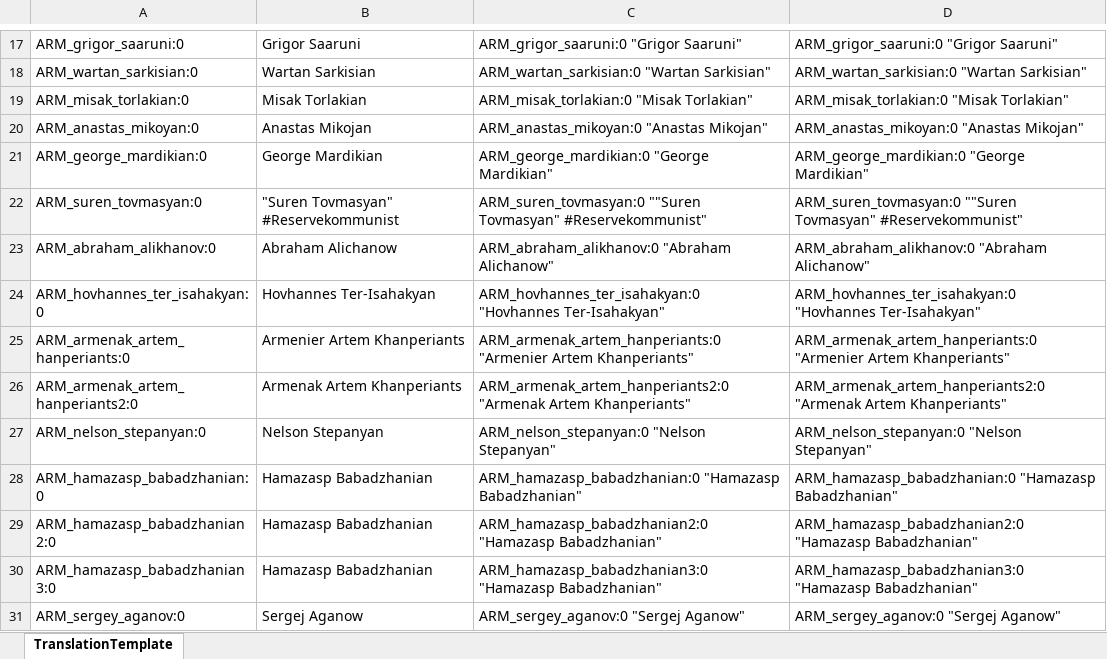
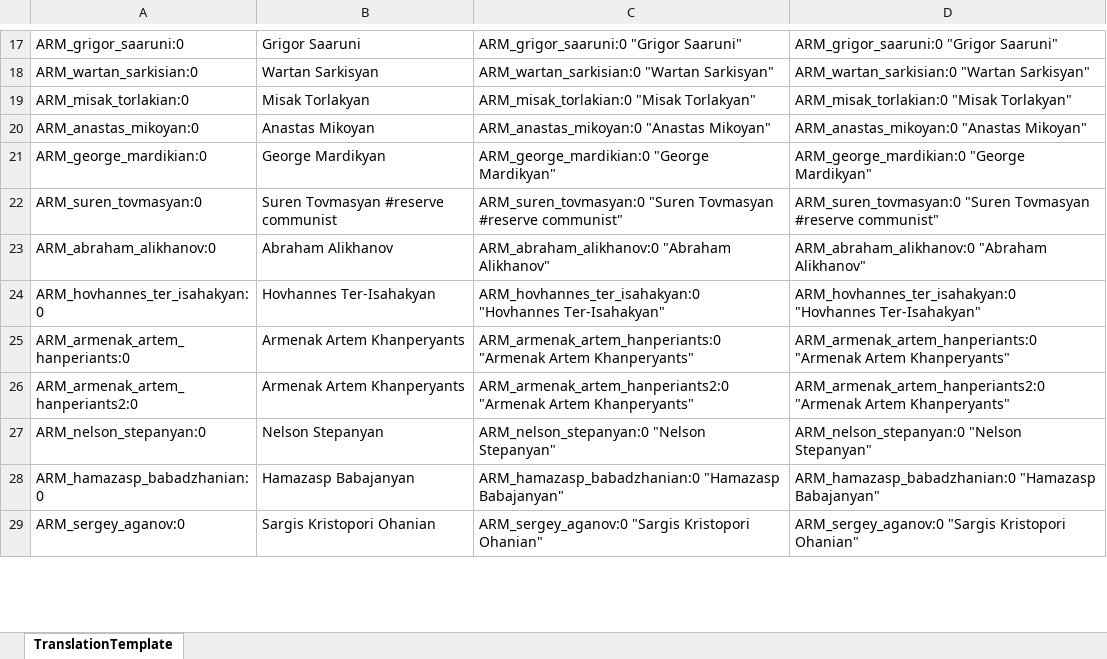
Before and after one commit to raubwuerger/Hearts-of-Iron-IV_RoadTo56, an Excel workbook: 2421485863/localisation/excel/ARM_l_german.xlsx, sheet TranslationTemplate, drawn as a sheet; only a part is shown, gaps mark what is left out; values as stored, in another font and other column widths than the file's, no borders; removed rows and columns are numbered as before the commit, all else as after; the diff covers the shown part only; the diff names each change by its address in the sheet, - before the commit and + after, or states it on an @@ line.

```diff
--- a/2421485863/localisation/excel/ARM_l_german.xlsx (sheet TranslationTemplate)
+++ b/2421485863/localisation/excel/ARM_l_german.xlsx (sheet TranslationTemplate)
-B18: Wartan Sarkisian
+B18: Wartan Sarkisyan
-C18: ARM_wartan_sarkisian:0 "Wartan Sarkisian"
+C18: ARM_wartan_sarkisian:0 "Wartan Sarkisyan"
-D18: ARM_wartan_sarkisian:0 "Wartan Sarkisian"
+D18: ARM_wartan_sarkisian:0 "Wartan Sarkisyan"
-B19: Misak Torlakian
+B19: Misak Torlakyan
-C19: ARM_misak_torlakian:0 "Misak Torlakian"
+C19: ARM_misak_torlakian:0 "Misak Torlakyan"
-D19: ARM_misak_torlakian:0 "Misak Torlakian"
+D19: ARM_misak_torlakian:0 "Misak Torlakyan"
-B20: Anastas Mikojan
+B20: Anastas Mikoyan
-C20: ARM_anastas_mikoyan:0 "Anastas Mikojan"
+C20: ARM_anastas_mikoyan:0 "Anastas Mikoyan"
-D20: ARM_anastas_mikoyan:0 "Anastas Mikojan"
+D20: ARM_anastas_mikoyan:0 "Anastas Mikoyan"
-B21: George Mardikian
+B21: George Mardikyan
-C21: ARM_george_mardikian:0 "George Mardikian"
+C21: ARM_george_mardikian:0 "George Mardikyan"
-D21: ARM_george_mardikian:0 "George Mardikian"
+D21: ARM_george_mardikian:0 "George Mardikyan"
-B22: "Suren Tovmasyan" #Reservekommunist
+B22: Suren Tovmasyan #reserve communist
-C22: ARM_suren_tovmasyan:0 ""Suren Tovmasyan" #Reservekommunist"
+C22: ARM_suren_tovmasyan:0 "Suren Tovmasyan #reserve communist"
-D22: ARM_suren_tovmasyan:0 ""Suren Tovmasyan" #Reservekommunist"
+D22: ARM_suren_tovmasyan:0 "Suren Tovmasyan #reserve communist"
-B23: Abraham Alichanow
+B23: Abraham Alikhanov
-C23: ARM_abraham_alikhanov:0 "Abraham Alichanow"
+C23: ARM_abraham_alikhanov:0 "Abraham Alikhanov"
-D23: ARM_abraham_alikhanov:0 "Abraham Alichanow"
+D23: ARM_abraham_alikhanov:0 "Abraham Alikhanov"
-B25: Armenier Artem Khanperiants
+B25: Armenak Artem Khanperyants
-C25: ARM_armenak_artem_hanperiants:0 "Armenier Artem Khanperiants"
+C25: ARM_armenak_artem_hanperiants:0 "Armenak Artem Khanperyants"
-D25: ARM_armenak_artem_hanperiants:0 "Armenier Artem Khanperiants"
+D25: ARM_armenak_artem_hanperiants:0 "Armenak Artem Khanperyants"
-B26: Armenak Artem Khanperiants
+B26: Armenak Artem Khanperyants
-C26: …"Armenak Artem Khanperiants"
+C26: …"Armenak Artem Khanperyants"
-D26: …"Armenak Artem Khanperiants"
+D26: …"Armenak Artem Khanperyants"
-B28: Hamazasp Babadzhanian
+B28: Hamazasp Babajanyan
-C28: ARM_hamazasp_babadzhanian:0 "Hamazasp Babadzhanian"
+C28: ARM_hamazasp_babadzhanian:0 "Hamazasp Babajanyan"
-D28: ARM_hamazasp_babadzhanian:0 "Hamazasp Babadzhanian"
+D28: ARM_hamazasp_babadzhanian:0 "Hamazasp Babajanyan"
-row 29: ARM_hamazasp_babadzhanian2:0 | Hamazasp Babadzhanian | ARM_hamazasp_babadzhanian2:0 "Hamazasp Babadzhanian" | ARM_hamazasp_babadzhanian2:0 "Hamazasp Babadzhanian"
-row 30: ARM_hamazasp_babadzhanian3:0 | Hamazasp Babadzhanian | ARM_hamazasp_babadzhanian3:0 "Hamazasp Babadzhanian" | ARM_hamazasp_babadzhanian3:0 "Hamazasp Babadzhanian"
-B29: Sergej Aganow
+B29: Sargis Kristopori Ohanian
-C29: ARM_sergey_aganov:0 "Sergej Aganow"
+C29: ARM_sergey_aganov:0 "Sargis Kristopori Ohanian"
-D29: ARM_sergey_aganov:0 "Sergej Aganow"
+D29: ARM_sergey_aganov:0 "Sargis Kristopori Ohanian"
```
Also changed, not shown: 119 added rows, 275 removed rows, 16 moved rows and 429 edited cells elsewhere in this sheet, formulas that keep their value, 2421485863/localisation/excel/AFG_l_german.xlsx, 2421485863/localisation/excel/COL_l_german.xlsx, 57 other files.
